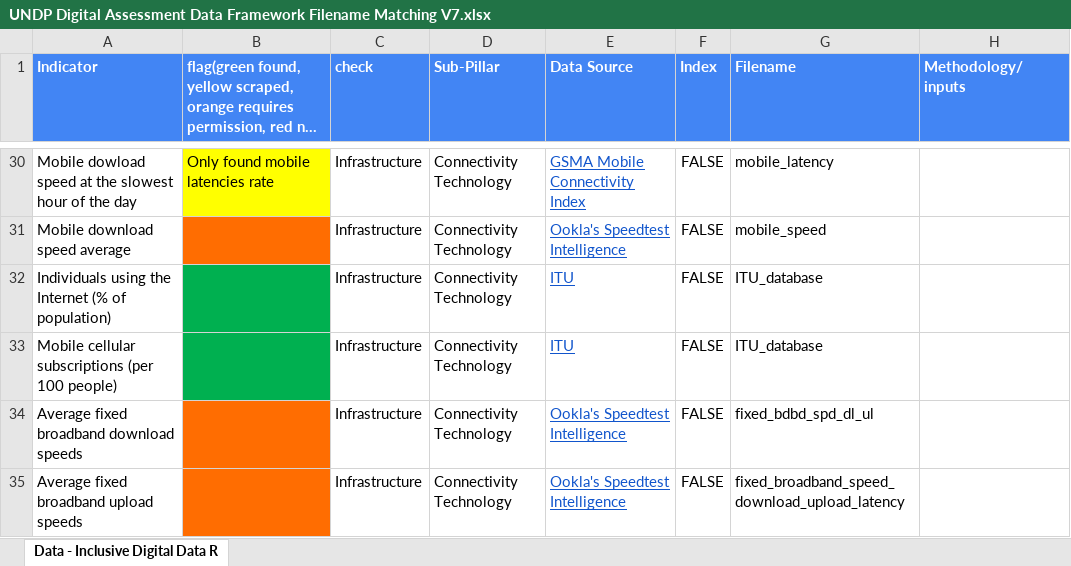
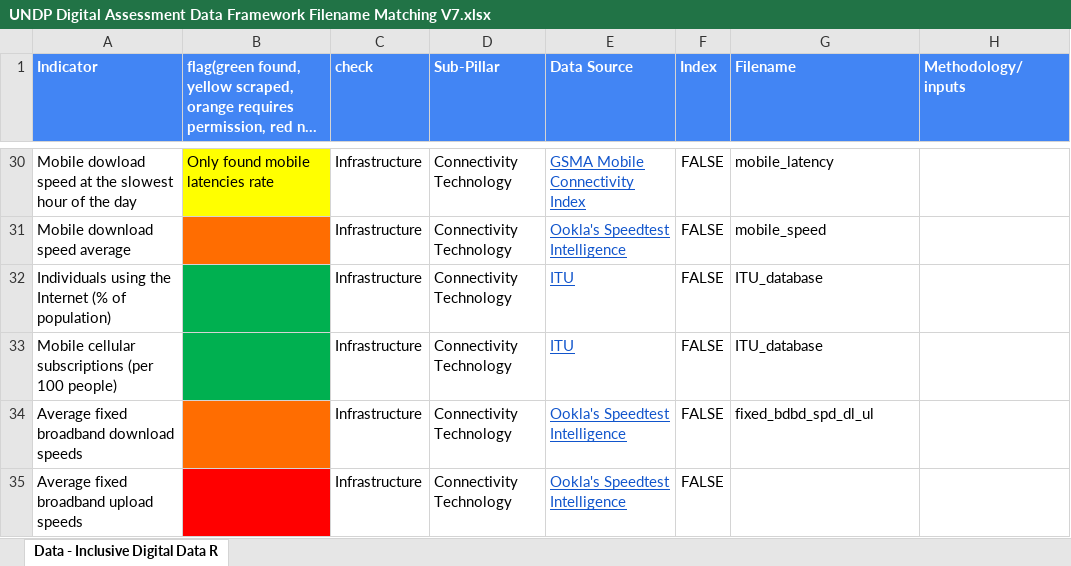
Before and after one commit to undp/digital-development-compass, an Excel workbook: UNDP Digital Assessment Data Framework Filename Matching V7.xlsx, sheet Data - Inclusive Digital Data R, drawn as a sheet; only a part is shown, gaps mark what is left out; long unchanged cells end in …; values as stored, in another font and other column widths than the file's, no borders; charts and pictures and conditional formats not drawn; the diff covers the shown part only; the diff names each change by its address in the sheet, - before the commit and + after, or states it on an @@ line.

```diff
--- a/UNDP Digital Assessment Data Framework Filename Matching V7.xlsx (sheet Data - Inclusive Digital Data R)
+++ b/UNDP Digital Assessment Data Framework Filename Matching V7.xlsx (sheet Data - Inclusive Digital Data R)
-B35 fill: #FF6D01
+B35 fill: #FF0000
-G35 (Filename): fixed_broadband_speed_download_upload_latency
+G35 (Filename): (empty)
```
Also changed, not shown: 15 edited cells and cell formats elsewhere in this sheet, 4 other files.
